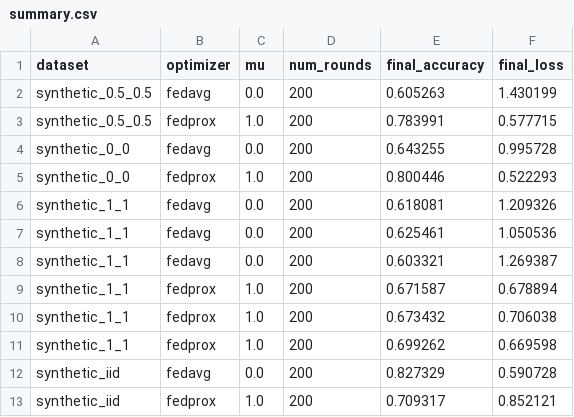
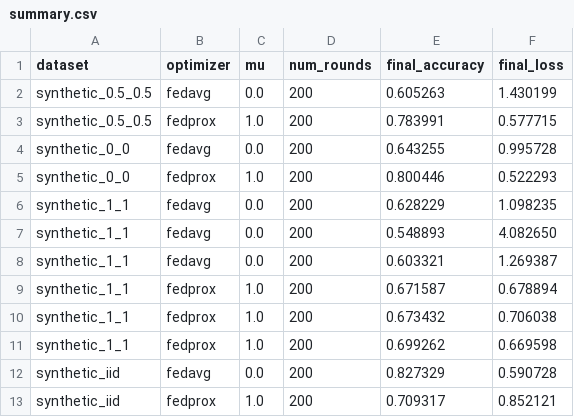
Before and after one commit to yizhitutuqiu/f_learning_1, a CSV file: output/summary.csv, drawn as a sheet.

```diff
--- a/output/summary.csv
+++ b/output/summary.csv
@@ -5,4 +5,4 @@ synthetic_0_0,fedavg,0.0,200,0.643255,0.995728
 synthetic_0_0,fedprox,1.0,200,0.800446,0.522293
-synthetic_1_1,fedavg,0.0,200,0.618081,1.209326
-synthetic_1_1,fedavg,0.0,200,0.625461,1.050536
+synthetic_1_1,fedavg,0.0,200,0.628229,1.098235
+synthetic_1_1,fedavg,0.0,200,0.548893,4.082650
 synthetic_1_1,fedavg,0.0,200,0.603321,1.269387
```
Also changed, not shown: logs/synthetic_1_1_client10_epoch20_mu0_drop50.csv, logs/synthetic_1_1_client10_epoch20_mu0_drop90.csv, 26 other files.
